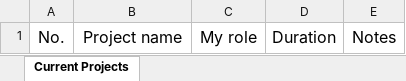
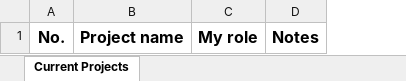
Before and after one commit to nntrivi2001/nntrivi2001.github.io, an Excel workbook: assets/data/currentprojects.xlsx, sheet Current Projects, drawn as a sheet; values as stored, in another font and other column widths than the file's, no borders; removed rows and columns are numbered as before the commit, all else as after; the diff names each change by its address in the sheet, - before the commit and + after, or states it on an @@ line.

```diff
--- a/assets/data/currentprojects.xlsx (sheet Current Projects)
+++ b/assets/data/currentprojects.xlsx (sheet Current Projects)
-column D, row 1: Duration
-A1:C1 bold: off
+A1:C1 bold: on
-D1 bold: off
+D1 bold: on
```
Also changed, not shown: assets/data/finishedprojects.xlsx, 3 other files.
